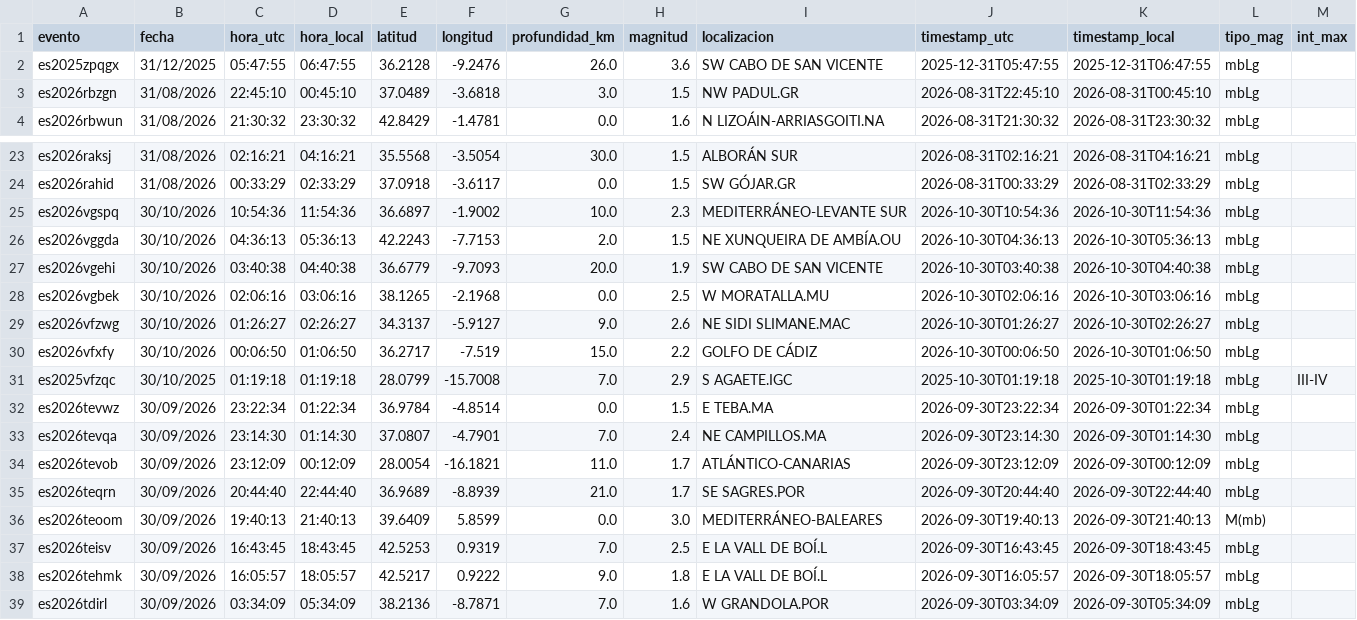
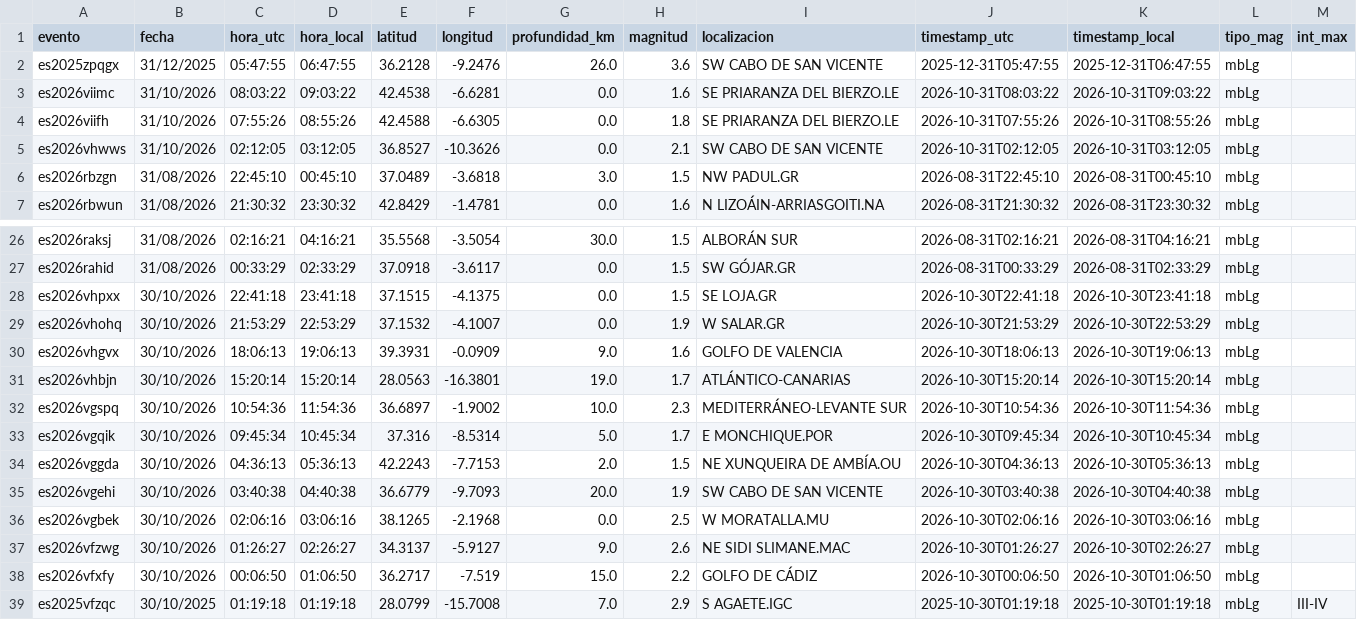
Before and after one commit to rodrigo-j-goncalves/terremotos-dashboard, a CSV file: terremotos_db.csv, drawn as a sheet; only a part is shown, gaps mark what is left out; the shorter side is filled out with more unchanged rows; the diff names each change by its address in the sheet, - before the commit and + after, or states it on an @@ line.

```diff
--- a/terremotos_db.csv
+++ b/terremotos_db.csv
+row 3: es2026viimc | 31/10/2026 | 08:03:22 | 09:03:22 | 42.4538 | -6.6281 | 0.0 | 1.6 | SE PRIARANZA DEL BIERZO.LE | 2026-10-31T08:03:22 | 2026-10-31T09:03:22 | mbLg
+row 4: es2026viifh | 31/10/2026 | 07:55:26 | 08:55:26 | 42.4588 | -6.6305 | 0.0 | 1.8 | SE PRIARANZA DEL BIERZO.LE | 2026-10-31T07:55:26 | 2026-10-31T08:55:26 | mbLg
+row 5: es2026vhwws | 31/10/2026 | 02:12:05 | 03:12:05 | 36.8527 | -10.3626 | 0.0 | 2.1 | SW CABO DE SAN VICENTE | 2026-10-31T02:12:05 | 2026-10-31T03:12:05 | mbLg
+row 28: es2026vhpxx | 30/10/2026 | 22:41:18 | 23:41:18 | 37.1515 | -4.1375 | 0.0 | 1.5 | SE LOJA.GR | 2026-10-30T22:41:18 | 2026-10-30T23:41:18 | mbLg
+row 29: es2026vhohq | 30/10/2026 | 21:53:29 | 22:53:29 | 37.1532 | -4.1007 | 0.0 | 1.9 | W SALAR.GR | 2026-10-30T21:53:29 | 2026-10-30T22:53:29 | mbLg
+row 30: es2026vhgvx | 30/10/2026 | 18:06:13 | 19:06:13 | 39.3931 | -0.0909 | 9.0 | 1.6 | GOLFO DE VALENCIA | 2026-10-30T18:06:13 | 2026-10-30T19:06:13 | mbLg
+row 31: es2026vhbjn | 30/10/2026 | 15:20:14 | 15:20:14 | 28.0563 | -16.3801 | 19.0 | 1.7 | ATLÁNTICO-CANARIAS | 2026-10-30T15:20:14 | 2026-10-30T15:20:14 | mbLg
+row 33: es2026vgqik | 30/10/2026 | 09:45:34 | 10:45:34 | 37.316 | -8.5314 | 5.0 | 1.7 | E MONCHIQUE.POR | 2026-10-30T09:45:34 | 2026-10-30T10:45:34 | mbLg
```
